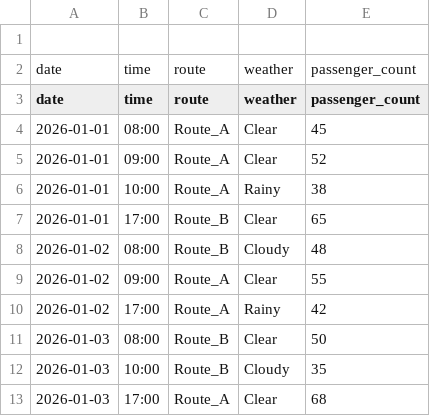
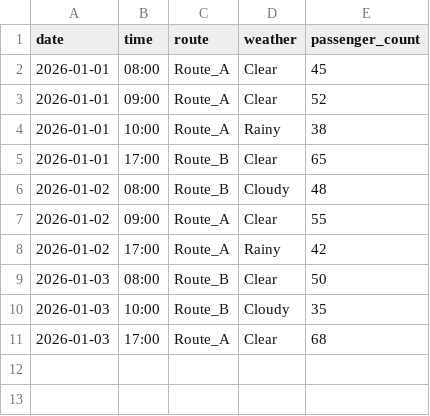
Before and after one commit to hasini2k7/Bus-Passenger-Prediction, a CSV file: data/passenger_data.csv, drawn as a sheet.

Commit message:
Update passenger prediction model and clean dataset

```diff
--- a/data/passenger_data.csv
+++ b/data/passenger_data.csv
@@ -1,3 +1 @@
-
-date,time,route,weather,passenger_count
 date,time,route,weather,passenger_count
```
Also changed, not shown: 1 other file.
